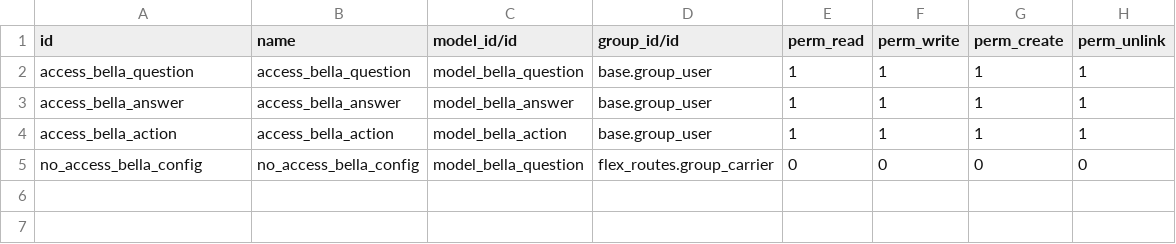
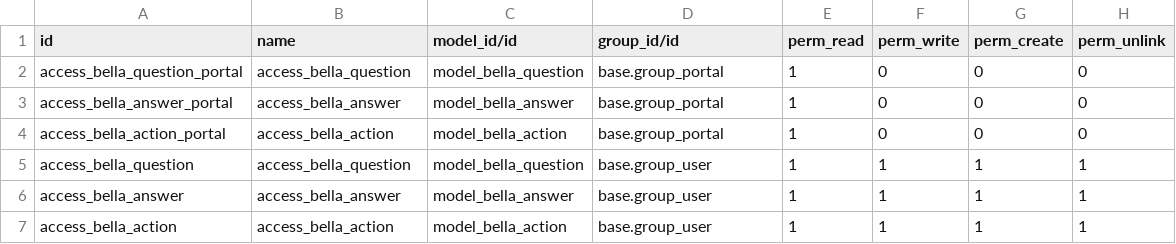
Before and after one commit to RobCols/odoo, a CSV file: flex_bella/security/ir.model.access.csv, drawn as a sheet; removed rows and columns are numbered as before the commit, all else as after; the diff names each change by its address in the sheet, - before the commit and + after, or states it on an @@ line.

Commit message:
Fixed Bella Access

```diff
--- a/flex_bella/security/ir.model.access.csv
+++ b/flex_bella/security/ir.model.access.csv
+row 2: access_bella_question_portal | access_bella_question | model_bella_question | base.group_portal | 1 | 0 | 0 | 0
+row 3: access_bella_answer_portal | access_bella_answer | model_bella_answer | base.group_portal | 1 | 0 | 0 | 0
+row 4: access_bella_action_portal | access_bella_action | model_bella_action | base.group_portal | 1 | 0 | 0 | 0
-row 5: no_access_bella_config | no_access_bella_config | model_bella_question | flex_routes.group_carrier | 0 | 0 | 0 | 0
```
